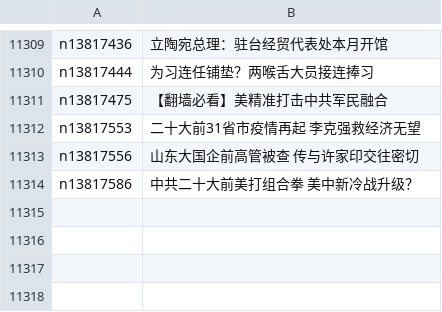
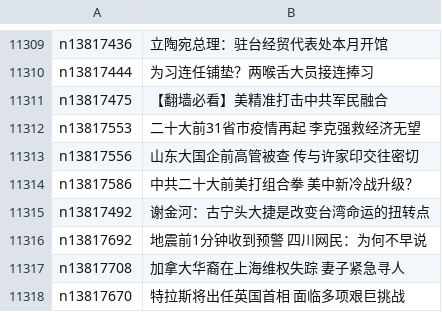
Before and after one commit to easy2view/epoch-news, a CSV file: indexes/ncid277.csv, drawn as a sheet; only a part is shown, gaps mark what is left out; the diff names each change by its address in the sheet, - before the commit and + after, or states it on an @@ line.

```diff
--- a/indexes/ncid277.csv
+++ b/indexes/ncid277.csv
+row 11315: n13817492 | 谢金河：古宁头大捷是改变台湾命运的扭转点
+row 11316: n13817692 | 地震前1分钟收到预警 四川网民：为何不早说
+row 11317: n13817708 | 加拿大华裔在上海维权失踪 妻子紧急寻人
+row 11318: n13817670 | 特拉斯将出任英国首相 面临多项艰巨挑战
```
Also changed, not shown: indexes/ncid1078159.csv, indexes/ncid1349361.csv, 40 other files.
